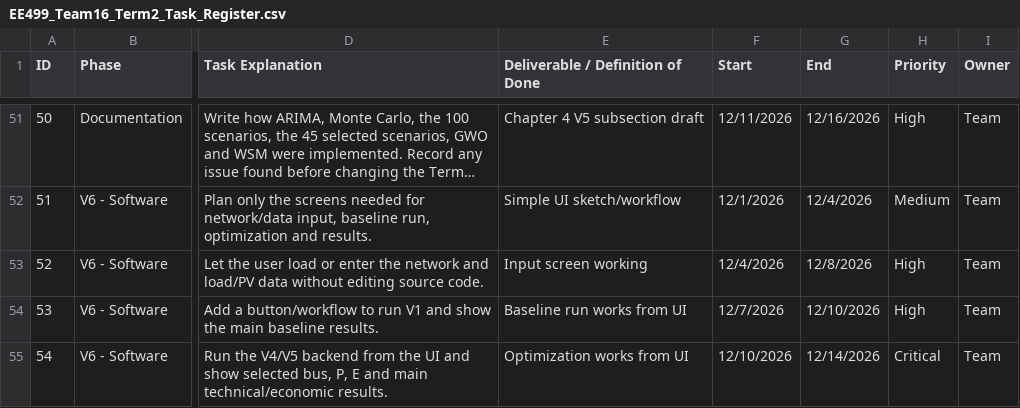
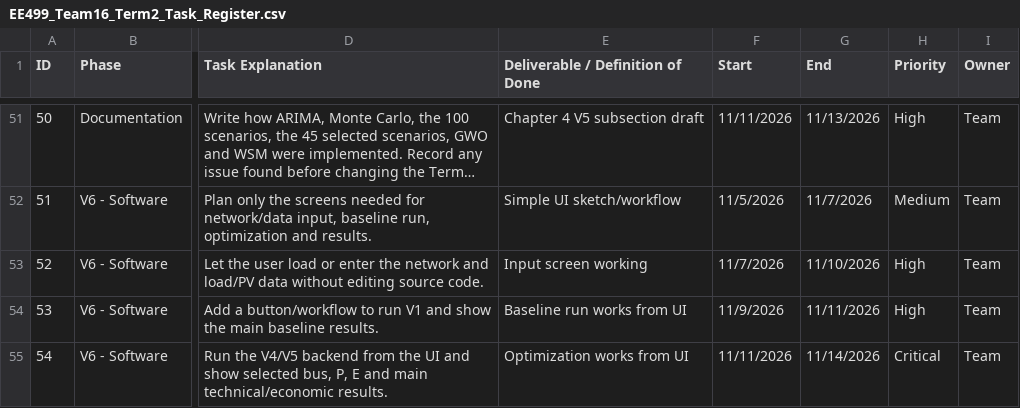
Before and after one commit to Islahi/EE499-Team16, a CSV file: 02_Reports/Working/Planning/EE499_Team16_Term2_Task_Register.csv, drawn as a sheet; only a part is shown, gaps mark what is left out; long unchanged cells end in …; the diff covers the shown part only; the diff names each change by its address in the sheet, - before the commit and + after, or states it on an @@ line.

```diff
--- a/02_Reports/Working/Planning/EE499_Team16_Term2_Task_Register.csv
+++ b/02_Reports/Working/Planning/EE499_Team16_Term2_Task_Register.csv
-F51 (Start): 12/11/2026
+F51 (Start): 11/11/2026
-G51 (End): 12/16/2026
+G51 (End): 11/13/2026
-F52 (Start): 12/1/2026
+F52 (Start): 11/5/2026
-G52 (End): 12/4/2026
+G52 (End): 11/7/2026
-F53 (Start): 12/4/2026
+F53 (Start): 11/7/2026
-G53 (End): 12/8/2026
+G53 (End): 11/10/2026
-F54 (Start): 12/7/2026
+F54 (Start): 11/9/2026
-G54 (End): 12/10/2026
+G54 (End): 11/11/2026
-F55 (Start): 12/10/2026
+F55 (Start): 11/11/2026
-G55 (End): 12/14/2026
+G55 (End): 11/14/2026
```
Also changed, not shown: 112 edited cells elsewhere in this file.
